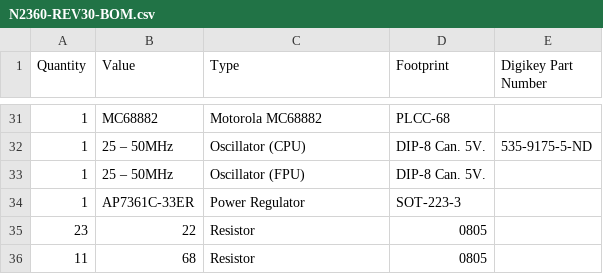
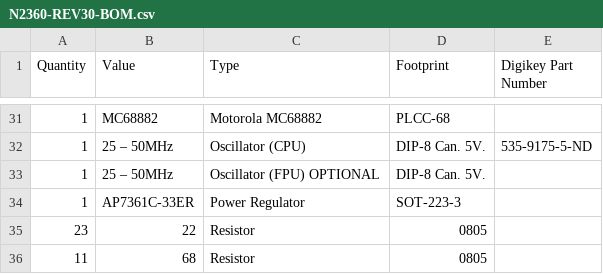
Before and after one commit to jasonsbeer/Amiga-N2630, a CSV file: N2360-REV30-BOM.csv, drawn as a sheet; only a part is shown, gaps mark what is left out.

Commit message:
Update N2360-REV30-BOM.csv

```diff
--- a/N2360-REV30-BOM.csv
+++ b/N2360-REV30-BOM.csv
@@ -32,3 +32,3 @@
 1,25 – 50MHz,Oscillator (CPU),DIP-8 Can. 5V.,535-9175-5-ND
-1,25 – 50MHz,Oscillator (FPU),DIP-8 Can. 5V.,
+1,25 – 50MHz,Oscillator (FPU) OPTIONAL,DIP-8 Can. 5V.,
 1,AP7361C-33ER,Power Regulator,SOT-223-3,
```
